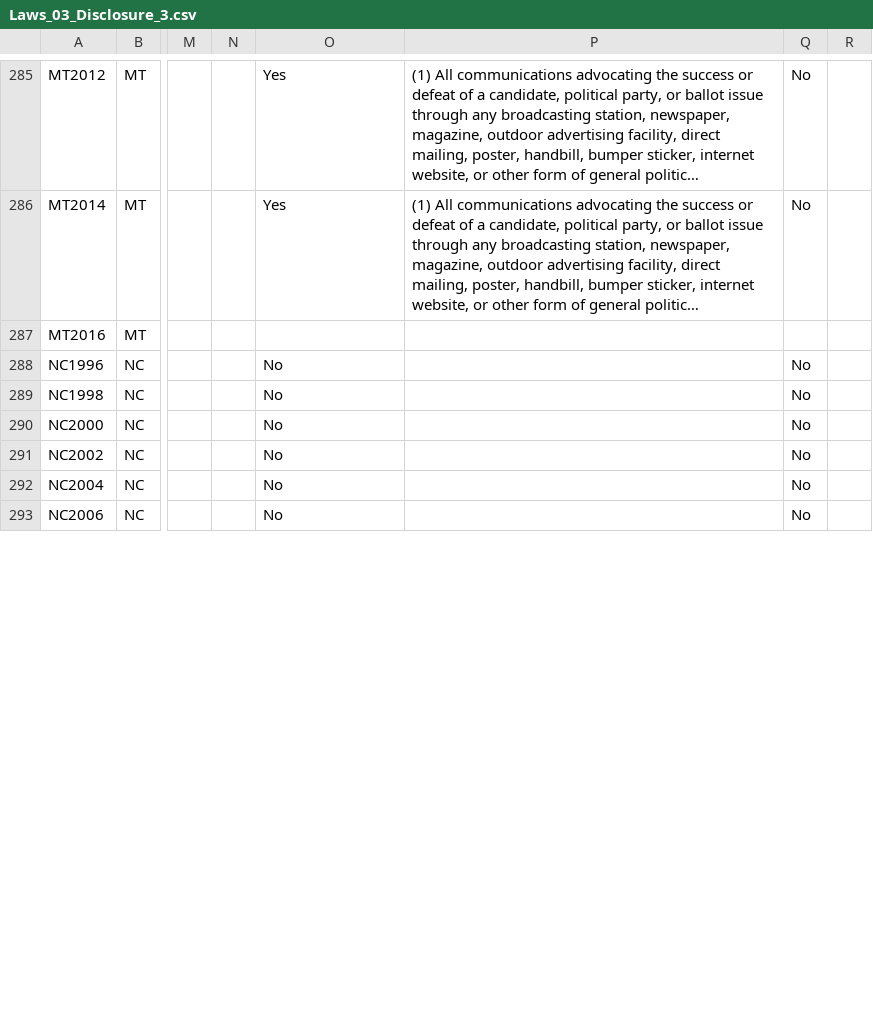
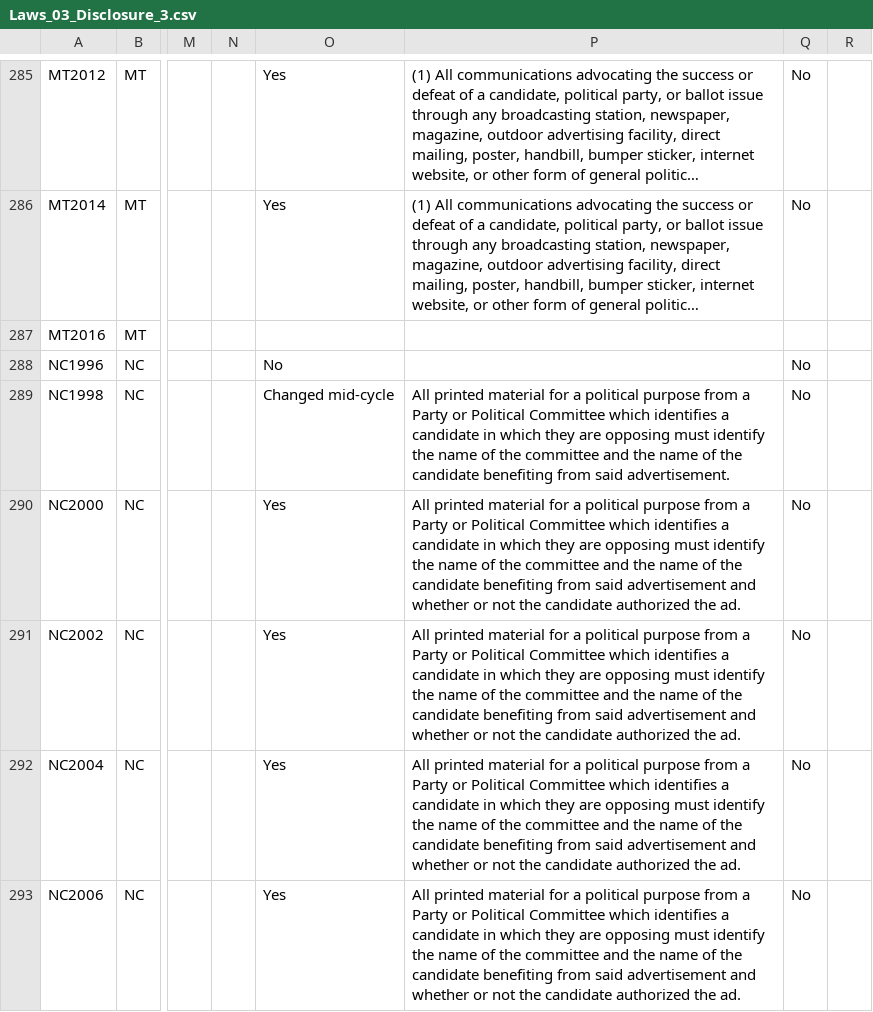
Before and after one commit to cfinst/cfinst.github.io, a CSV file: data/CSVs/Laws_03_Disclosure_3.csv, drawn as a sheet; only a part is shown, gaps mark what is left out; long unchanged cells end in …; the diff covers the shown part only; the diff names each change by its address in the sheet, - before the commit and + after, or states it on an @@ line.

```diff
--- a/data/CSVs/Laws_03_Disclosure_3.csv
+++ b/data/CSVs/Laws_03_Disclosure_3.csv
-O289: No
+O289: Changed mid-cycle
-P289: (empty)
+P289: All printed material for a political purpose from a Party or Political Committee which identifies a candidate in which they are opposing must identify the name of the committee and the name of the candidate benefiting from said advertisement.
-O290:O293: No
+O290:O293: Yes
-P290:P293: (empty)
+P290:P293: All printed material for a political purpose from a Party or Political Committee which identifies a candidate in which they are opposing must identify the name of the committee and the name of the candidate benefiting from said advertisement and whether or not the candidate authorized the ad.
```
Also changed, not shown: 11 edited cells elsewhere in this file, data/CSVs/Laws_02_Contributions_2.csv, data/CSVs/Laws_02_Contributions_3.csv, 8 other files.
